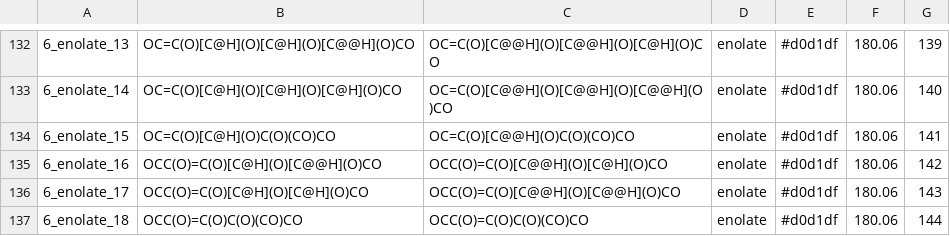
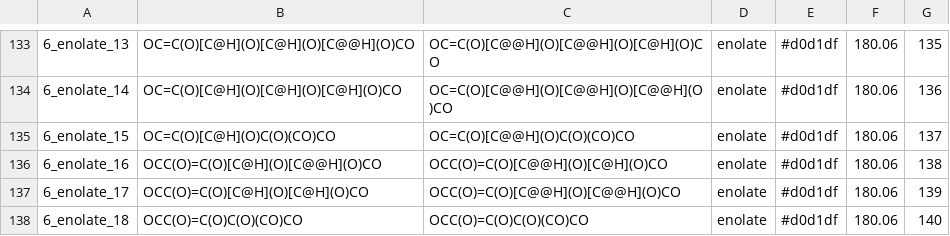
Before and after one commit to Will-Robin/NorthNet, a CSV file: NorthNet/information/chemical_information/compound_properties.csv, drawn as a sheet; only a part is shown, gaps mark what is left out; addresses are those after the commit; the diff covers the shown part only; the diff names each change by its address in the sheet, - before the commit and + after, or states it on an @@ line.

```diff
--- a/NorthNet/information/chemical_information/compound_properties.csv
+++ b/NorthNet/information/chemical_information/compound_properties.csv
-G133: 139
+G133: 135
-G134: 140
+G134: 136
-G135: 141
+G135: 137
-G136: 142
+G136: 138
-G137: 143
+G137: 139
-G138: 144
+G138: 140
```
Also changed, not shown: 1 added row and 27 edited cells elsewhere in this file, 1 other file.
